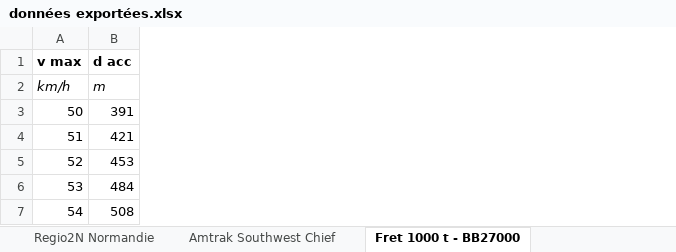
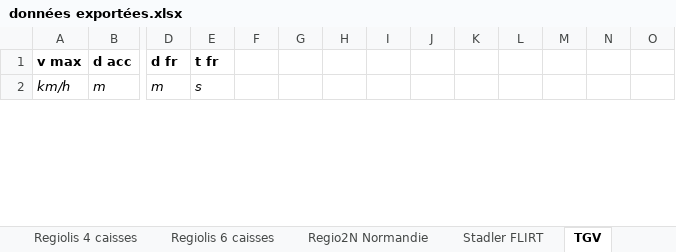
Before and after one commit to Siuol39/acceleration, an Excel workbook: sorties/données exportées.xlsx, sheet TGV, drawn as a sheet; only a part is shown, gaps mark what is left out; values as stored, in another font and other column widths than the file's, no borders; removed rows and columns are numbered as before the commit, all else as after; rows hold the shown columns only; the diff covers the shown part only; the diff names each change by its address in the sheet, - before the commit and + after, or states it on an @@ line.

```diff
--- a/sorties/données exportées.xlsx (sheet TGV)
+++ b/sorties/données exportées.xlsx (sheet TGV)
-sheet tab: Fret 1000 t - BB27000
+sheet tab: TGV
+sheet tab: Stadler FLIRT
+column D (d fr), row 2: m
+column E (t fr), row 2: s
+column F, empty
+column G, empty
+column H, empty
+column I, empty
+column J, empty
+column K, empty
+column L, empty
+column M, empty
+column N, empty
+column O, empty
-row 3: 50 | 391
-row 4: 51 | 421
-row 5: 52 | 453
-row 6: 53 | 484
-row 7: 54 | 508
```
Also changed, not shown: other rows of this sheet, sheet Regiolis 4 caisses, sheet Regiolis 6 caisses, sheet Regio2N Normandie, sheet ME120 1000 t - BB27000, sheet MA80 3000 t - BB 27000, other sheet tabs, 1 other file.
